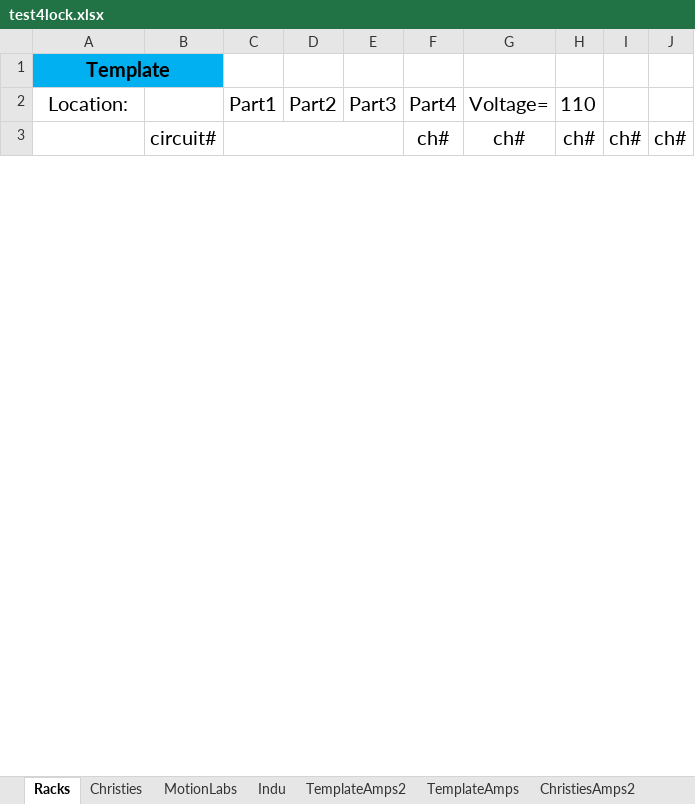
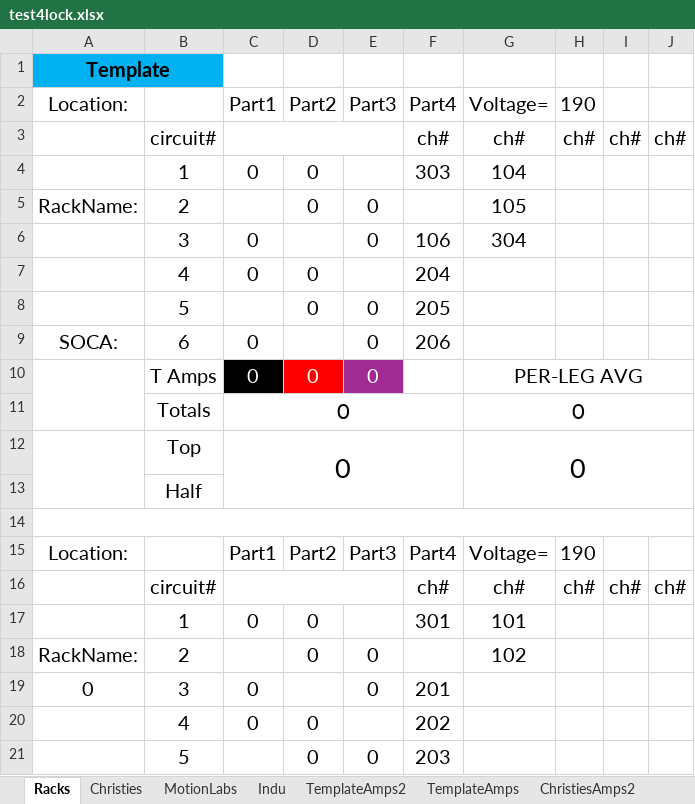
Before and after one commit to ispeedyg/AmpSheetMain, an Excel workbook: test4lock.xlsx, sheet Racks, drawn as a sheet; only a part is shown; values as stored, in another font and other column widths than the file's, no borders; the diff covers the shown part only; the diff names each change by its address in the sheet, - before the commit and + after, or states it on an @@ line.

```diff
--- a/test4lock.xlsx (sheet Racks)
+++ b/test4lock.xlsx (sheet Racks)
-H2: 110
+H2: 190
+row 4:  | 1 | 0 | 0 |  | 303 | 104
+row 5: RackName: | 2 |  | 0 | 0 |  | 105
+row 6:  | 3 | 0 |  | 0 | 106 | 304
+row 7:  | 4 | 0 | 0 |  | 204
+row 8:  | 5 |  | 0 | 0 | 205
+row 9: SOCA: | 6 | 0 |  | 0 | 206
@@ row 23 moved to row 10: T Amps @@
@@ row 24 moved to row 11: Totals @@
@@ row 37 moved to row 12: Top @@
@@ row 38 moved to row 13: Half @@
+row 14: (empty)
@@ row 27 moved to row 15: Location: @@
+row 16:  | circuit# |  |  |  | ch# | ch# | ch# | ch# | ch#
+row 17:  | 1 | 0 | 0 |  | 301 | 101
+row 18: RackName: | 2 |  | 0 | 0 |  | 102
+row 19: 0 | 3 | 0 |  | 0 | 201
+row 20:  | 4 | 0 | 0 |  | 202
+row 21:  | 5 |  | 0 | 0 | 203
```
Also changed, not shown: 37 added rows, 50 removed rows, 20 moved rows and 22 edited cells elsewhere in this sheet, sheet MotionLabs, sheet Christies, sheet Indu, sheet Watts, formulas that keep their value, AVVegasSema.xlsx, 3 other files.
